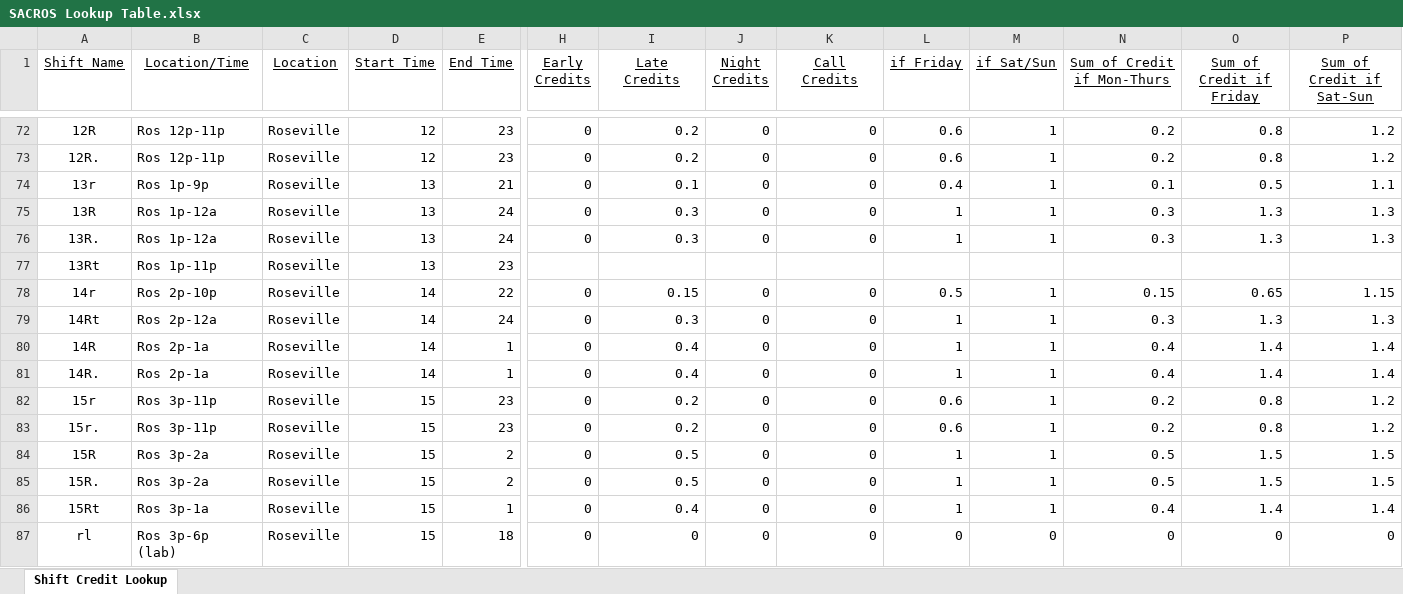
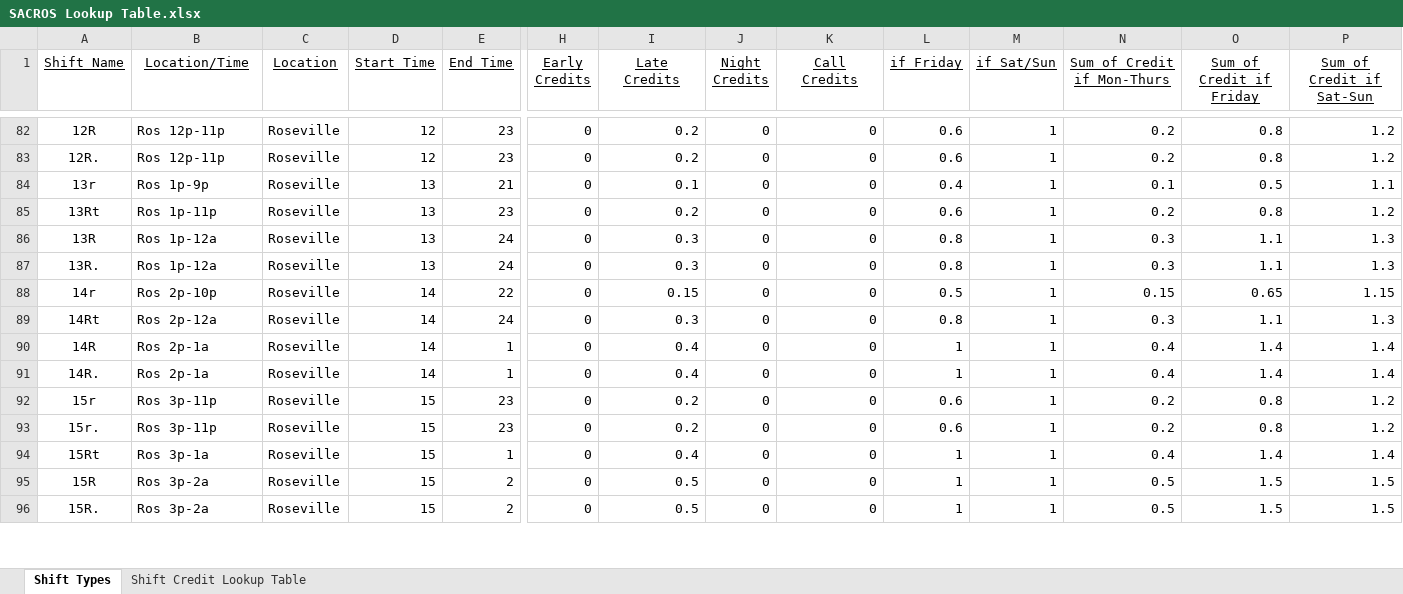
Before and after one commit to emperorgill/IntrigmaHelper, an Excel workbook: Config Files/SACROS Lookup Table.xlsx, sheet Shift Types, drawn as a sheet; only a part is shown, gaps mark what is left out; values as stored, in another font and other column widths than the file's, no borders; removed rows and columns are numbered as before the commit, all else as after; rows hold the shown columns only; the diff covers the shown part only; the diff names each change by its address in the sheet, - before the commit and + after, or states it on an @@ line.

Commit message:
Worked on shift credits

```diff
--- a/Config Files/SACROS Lookup Table.xlsx (sheet Shift Types)
+++ b/Config Files/SACROS Lookup Table.xlsx (sheet Shift Types)
-sheet tab: Shift Credit Lookup
+sheet tab: Shift Types
+sheet tab: Shift Credit Lookup Table
+row 85: 13Rt | Ros 1p-11p | Roseville | 13 | 23 | 0 | 0.2 | 0 | 0 | 0.6 | 1 | 0.2 | 0.8 | 1.2
-L86:L87 (if Friday): 1
+L86:L87 (if Friday): 0.8
-O86:O87 (Sum of Credit if Friday): 1.3
+O86:O87 (Sum of Credit if Friday): 1.1
-row 77: 13Rt | Ros 1p-11p | Roseville | 13 | 23
-L89 (if Friday): 1
+L89 (if Friday): 0.8
-O89 (Sum of Credit if Friday): 1.3
+O89 (Sum of Credit if Friday): 1.1
@@ row 86 moved to row 94: 15Rt @@
@@ row 87 moved to row 200: rl @@
```
Also changed, not shown: 20 added rows, 5 removed rows, 21 moved rows and 347 edited cells elsewhere in this sheet, formulas that keep their value, 10 other files.
